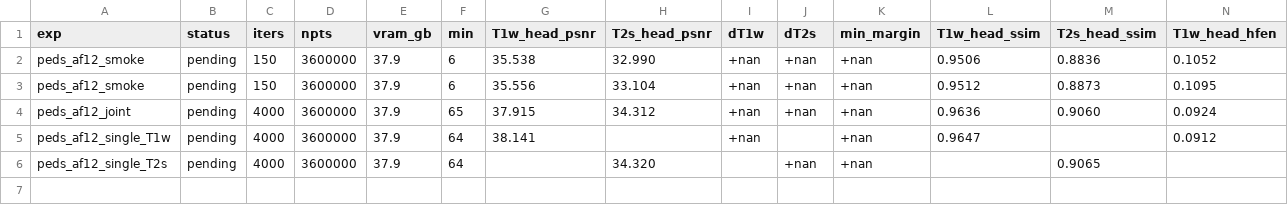
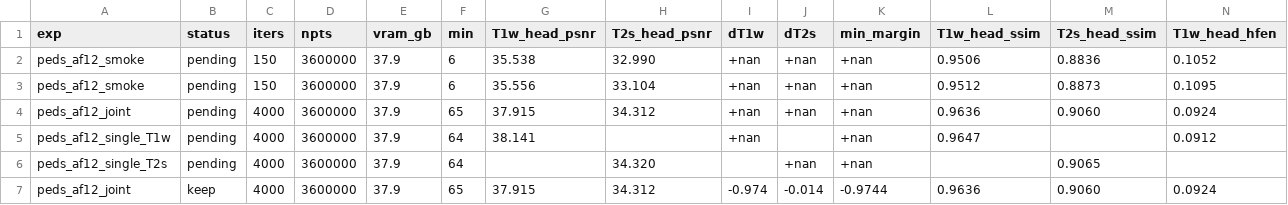
Before and after one commit to sober235/mcgs, a TSV file: autoresearch_peds.tsv, drawn as a sheet; only a part is shown; rows hold the shown columns only; the diff names each change by its address in the sheet, - before the commit and + after, or states it on an @@ line.

Commit message:
16yo mtp stage 3: round 1 running - the lambda recalibration, and the program doc
The scheduler takes a p3 job (any exp name, any config, any extra cycle.py arguments), keeps two
instances apart through TAG and ALLOWED, and no longer builds a job log name that contains the
slash of a config path -- that turned every launch into an instant rc=1 and a spin.

Round 1 is four runs, one knob each, joint arm only: the T1w wavelet weight down from 0.12 to 0.06
and 0.03 with the T2s weight pinned, and the shared edge-TV weight down from 0.10 to 0.06 and 0.03.
The ledger's baseline row is the stage-2 joint run rescored in the primary region: min_margin
-0.9744, set by T1w head PSNR.

```diff
--- a/autoresearch_peds.tsv
+++ b/autoresearch_peds.tsv
+row 7: peds_af12_joint | keep | 4000 | 3600000 | 37.9 | 65 | 37.915 | 34.312 | -0.974 | -0.014 | -0.9744 | 0.9636 | 0.9060 | 0.0924
```
Also changed, not shown: 4 other files.
